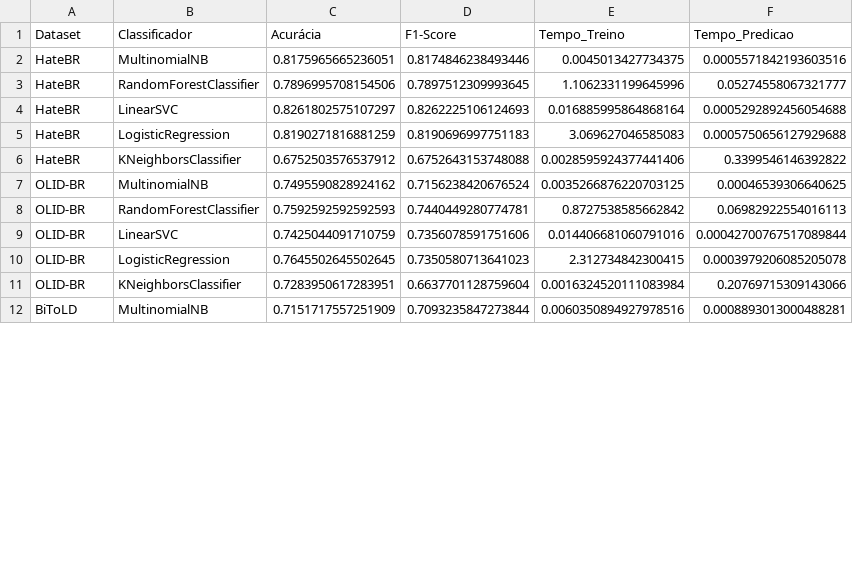
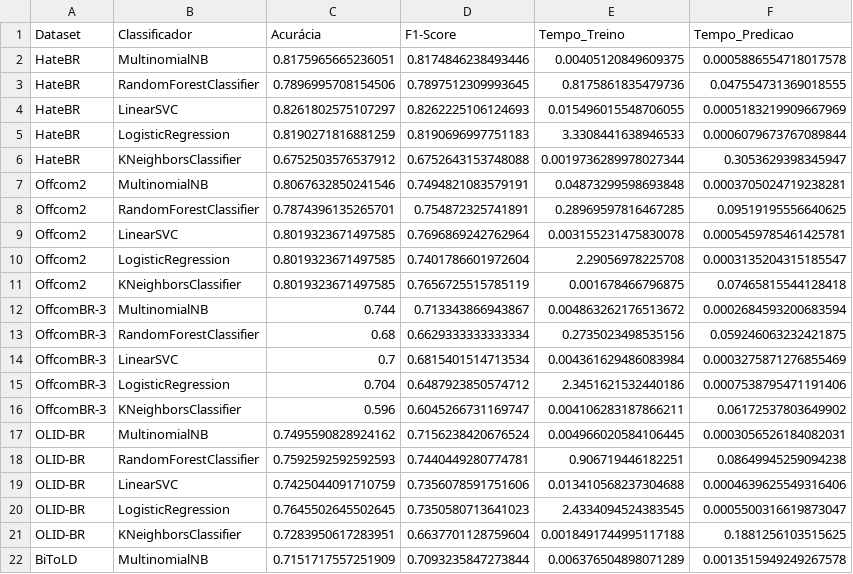
Before and after one commit to Matias-Andrade-Matheus/TCC-Disurso-de-Odio, a CSV file: códigos/resultados_classificacao.csv, drawn as a sheet; only a part is shown; the diff covers the shown part only.

Commit message:
erro de troca do text_column dos Offcom concertados

```diff
--- a/códigos/resultados_classificacao.csv
+++ b/códigos/resultados_classificacao.csv
@@ -1,12 +1,22 @@
 Dataset,Classificador,Acurácia,F1-Score,Tempo_Treino,Tempo_Predicao
-HateBR,MultinomialNB,0.8175965665236051,0.8174846238493446,0.0045013427734375,0.0005571842193603516
-HateBR,RandomForestClassifier,0.7896995708154506,0.7897512309993645,1.1062331199645996,0.05274558067321777
-HateBR,LinearSVC,0.8261802575107297,0.8262225106124693,0.016885995864868164,0.0005292892456054688
-HateBR,LogisticRegression,0.8190271816881259,0.8190696997751183,3.069627046585083,0.0005750656127929688
-HateBR,KNeighborsClassifier,0.6752503576537912,0.6752643153748088,0.0028595924377441406,0.3399546146392822
-OLID-BR,MultinomialNB,0.7495590828924162,0.7156238420676524,0.0035266876220703125,0.00046539306640625
-OLID-BR,RandomForestClassifier,0.7592592592592593,0.7440449280774781,0.8727538585662842,0.06982922554016113
-OLID-BR,LinearSVC,0.7425044091710759,0.7356078591751606,0.014406681060791016,0.00042700767517089844
-OLID-BR,LogisticRegression,0.7645502645502645,0.7350580713641023,2.312734842300415,0.0003979206085205078
-OLID-BR,KNeighborsClassifier,0.7283950617283951,0.6637701128759604,0.0016324520111083984,0.20769715309143066
-BiToLD,MultinomialNB,0.7151717557251909,0.7093235847273844,0.0060350894927978516,0.0008893013000488281
+HateBR,MultinomialNB,0.8175965665236051,0.8174846238493446,0.00405120849609375,0.0005886554718017578
+HateBR,RandomForestClassifier,0.7896995708154506,0.7897512309993645,0.8175861835479736,0.047554731369018555
+HateBR,LinearSVC,0.8261802575107297,0.8262225106124693,0.015496015548706055,0.0005183219909667969
+HateBR,LogisticRegression,0.8190271816881259,0.8190696997751183,3.3308441638946533,0.0006079673767089844
+HateBR,KNeighborsClassifier,0.6752503576537912,0.6752643153748088,0.0019736289978027344,0.3053629398345947
+Offcom2,MultinomialNB,0.8067632850241546,0.7494821083579191,0.04873299598693848,0.0003705024719238281
+Offcom2,RandomForestClassifier,0.7874396135265701,0.754872325741891,0.28969597816467285,0.09519195556640625
+Offcom2,LinearSVC,0.8019323671497585,0.7696869242762964,0.003155231475830078,0.0005459785461425781
+Offcom2,LogisticRegression,0.8019323671497585,0.7401786601972604,2.29056978225708,0.0003135204315185547
+Offcom2,KNeighborsClassifier,0.8019323671497585,0.7656725515785119,0.001678466796875,0.07465815544128418
+OffcomBR-3,MultinomialNB,0.744,0.713343866943867,0.004863262176513672,0.0002684593200683594
+OffcomBR-3,RandomForestClassifier,0.68,0.6629333333333334,0.2735023498535156,0.059246063232421875
+OffcomBR-3,LinearSVC,0.7,0.6815401514713534,0.004361629486083984,0.0003275871276855469
+OffcomBR-3,LogisticRegression,0.704,0.6487923850574712,2.3451621532440186,0.0007538795471191406
+OffcomBR-3,KNeighborsClassifier,0.596,0.6045266731169747,0.004106283187866211,0.06172537803649902
+OLID-BR,MultinomialNB,0.7495590828924162,0.7156238420676524,0.004966020584106445,0.0003056526184082031
+OLID-BR,RandomForestClassifier,0.7592592592592593,0.7440449280774781,0.906719446182251,0.08649945259094238
+OLID-BR,LinearSVC,0.7425044091710759,0.7356078591751606,0.013410568237304688,0.0004639625549316406
+OLID-BR,LogisticRegression,0.7645502645502645,0.7350580713641023,2.4334094524383545,0.0005500316619873047
+OLID-BR,KNeighborsClassifier,0.7283950617283951,0.6637701128759604,0.0018491744995117188,0.1881256103515625
+BiToLD,MultinomialNB,0.7151717557251909,0.7093235847273844,0.006376504898071289,0.0013515949249267578
```
Also changed, not shown: 8 edited cells elsewhere in this file, 1 other file.
